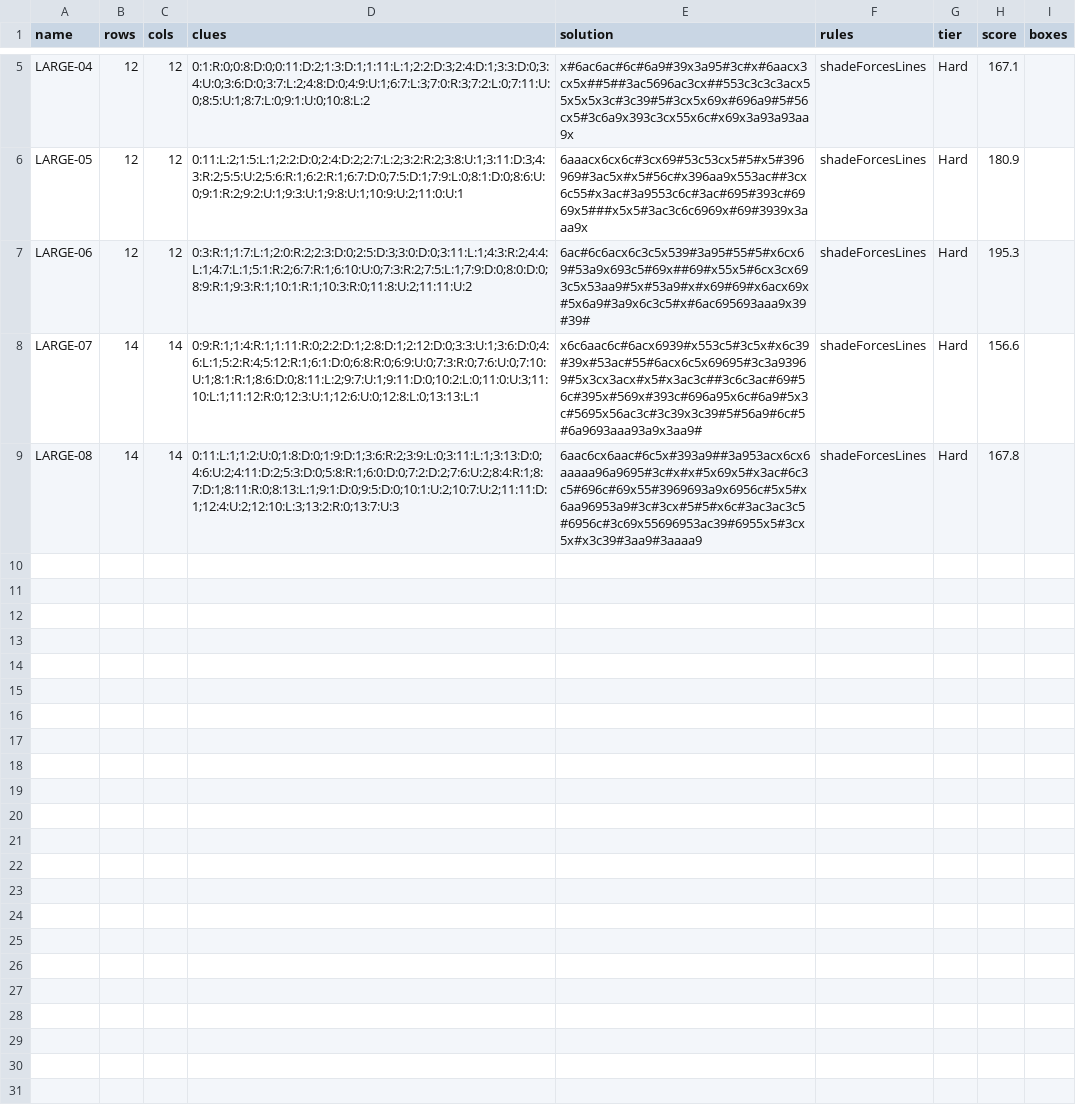
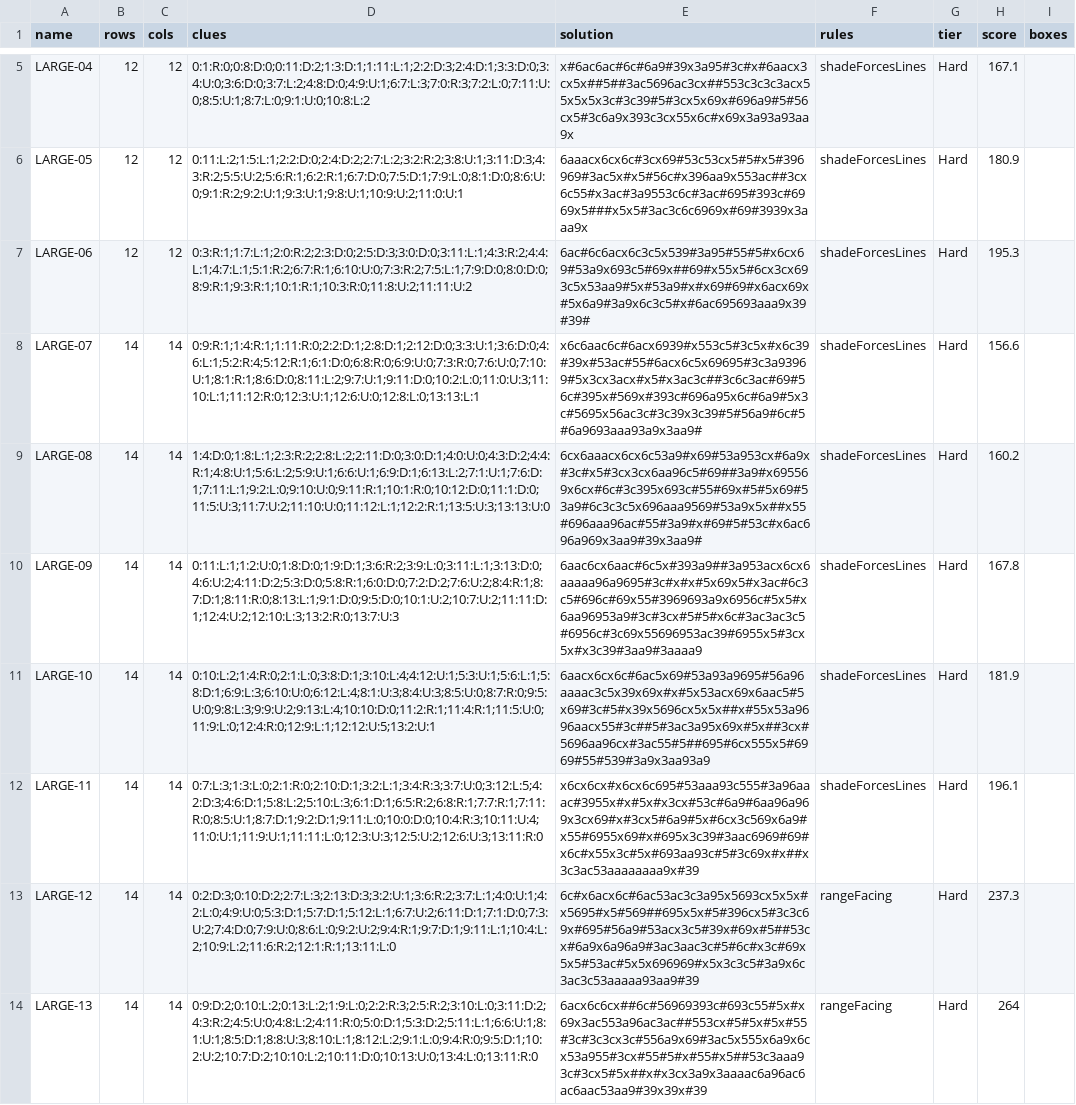
Before and after one commit to JoshMermel/yajilin, a CSV file: data/large.csv, drawn as a sheet; only a part is shown, gaps mark what is left out.

```diff
--- a/data/large.csv
+++ b/data/large.csv
@@ -8,2 +8,7 @@ LARGE-06,12,12,0:3:R:1;1:7:L:1;2:0:R:2;2:3:D:0;2:5:D:3;3:0:D:0;3:11:L:1;4:3:R:2;
 LARGE-07,14,14,0:9:R:1;1:4:R:1;1:11:R:0;2:2:D:1;2:8:D:1;2:12:D:0;3:3:U:1;3:6:D:0;4:6:L:1;5:2:R:4;5:12:R:1;6:1:D:0;6:8:R:0;6:9:U:0;7:3:R:0;7:6:U:0;7:10:U:1;8:1:R:1;8:6:D:0;8:11:L:2;9:7:U:1;9:11:D:0;10:2:L:0;11:0:U:3;11:10:L:1;11:12:R:0;12:3:U:1;12:6:U:0;12:8:L:0;13:13:L:1,x6c6aac6c#6acx6939#x553c5#3c5x#x6c39#39x#53ac#55#6acx6c5x69695#3c3a93969#5x3cx3acx#x5#x3ac3c##3c6c3ac#69#56c#395x#569x#393c#696a95x6c#6a9#5x3c#5695x56ac3c#3c39x3c39#5#56a9#6c#5#6a9693aaa93a9x3aa9#,shadeForcesLines,Hard,156.6,
-LARGE-08,14,14,0:11:L:1;1:2:U:0;1:8:D:0;1:9:D:1;3:6:R:2;3:9:L:0;3:11:L:1;3:13:D:0;4:6:U:2;4:11:D:2;5:3:D:0;5:8:R:1;6:0:D:0;7:2:D:2;7:6:U:2;8:4:R:1;8:7:D:1;8:11:R:0;8:13:L:1;9:1:D:0;9:5:D:0;10:1:U:2;10:7:U:2;11:11:D:1;12:4:U:2;12:10:L:3;13:2:R:0;13:7:U:3,6aac6cx6aac#6c5x#393a9##3a953acx6cx6aaaaa96a9695#3c#x#x#5x69x5#x3ac#6c3c5#696c#69x55#3969693a9x6956c#5x5#x6aa96953a9#3c#3cx#5#5#x6c#3ac3ac3c5#6956c#3c69x55696953ac39#6955x5#3cx5x#x3c39#3aa9#3aaaa9,shadeForcesLines,Hard,167.8,
+LARGE-08,14,14,1:4:D:0;1:8:L:1;2:3:R:2;2:8:L:2;2:11:D:0;3:0:D:1;4:0:U:0;4:3:D:2;4:4:R:1;4:8:U:1;5:6:L:2;5:9:U:1;6:6:U:1;6:9:D:1;6:13:L:2;7:1:U:1;7:6:D:1;7:11:L:1;9:2:L:0;9:10:U:0;9:11:R:1;10:1:R:0;10:12:D:0;11:1:D:0;11:5:U:3;11:7:U:2;11:10:U:0;11:12:L:1;12:2:R:1;13:5:U:3;13:13:U:0,6cx6aaacx6cx6c53a9#x69#53a953cx#6a9x#3c#x5#3cx3cx6aa96c5#69##3a9#x695569x6cx#6c#3c395x693c#55#69x#5#5x69#53a9#6c3c3c5x696aaa9569#53a9x5x##x55#696aaa96ac#55#3a9#x#69#5#53c#x6ac696a969x3aa9#39x3aa9#,shadeForcesLines,Hard,160.2,
+LARGE-09,14,14,0:11:L:1;1:2:U:0;1:8:D:0;1:9:D:1;3:6:R:2;3:9:L:0;3:11:L:1;3:13:D:0;4:6:U:2;4:11:D:2;5:3:D:0;5:8:R:1;6:0:D:0;7:2:D:2;7:6:U:2;8:4:R:1;8:7:D:1;8:11:R:0;8:13:L:1;9:1:D:0;9:5:D:0;10:1:U:2;10:7:U:2;11:11:D:1;12:4:U:2;12:10:L:3;13:2:R:0;13:7:U:3,6aac6cx6aac#6c5x#393a9##3a953acx6cx6aaaaa96a9695#3c#x#x#5x69x5#x3ac#6c3c5#696c#69x55#3969693a9x6956c#5x5#x6aa96953a9#3c#3cx#5#5#x6c#3ac3ac3c5#6956c#3c69x55696953ac39#6955x5#3cx5x#x3c39#3aa9#3aaaa9,shadeForcesLines,Hard,167.8,
+LARGE-10,14,14,0:10:L:2;1:4:R:0;2:1:L:0;3:8:D:1;3:10:L:4;4:12:U:1;5:3:U:1;5:6:L:1;5:8:D:1;6:9:L:3;6:10:U:0;6:12:L:4;8:1:U:3;8:4:U:3;8:5:U:0;8:7:R:0;9:5:U:0;9:8:L:3;9:9:U:2;9:13:L:4;10:10:D:0;11:2:R:1;11:4:R:1;11:5:U:0;11:9:L:0;12:4:R:0;12:9:L:1;12:12:U:5;13:2:U:1,6aacx6cx6c#6ac5x69#53a93a9695#56a96aaaac3c5x39x69x#x#5x53acx69x6aac5#5x69#3c#5#x39x5696cx5x5x##x#55x53a9696aacx55#3c##5#3ac3a95x69x#5x##3cx#5696aa96cx#3ac55#5##695#6cx555x5#6969#55#539#3a9x3aa93a9,shadeForcesLines,Hard,181.9,
+LARGE-11,14,14,0:7:L:3;1:3:L:0;2:1:R:0;2:10:D:1;3:2:L:1;3:4:R:3;3:7:U:0;3:12:L:5;4:2:D:3;4:6:D:1;5:8:L:2;5:10:L:3;6:1:D:1;6:5:R:2;6:8:R:1;7:7:R:1;7:11:R:0;8:5:U:1;8:7:D:1;9:2:D:1;9:11:L:0;10:0:D:0;10:4:R:3;10:11:U:4;11:0:U:1;11:9:U:1;11:11:L:0;12:3:U:3;12:5:U:2;12:6:U:3;13:11:R:0,x6cx6cx#x6cx6c695#53aaa93c555#3a96aaac#3955x#x#5x#x3cx#53c#6a9#6aa96a969x3cx69#x#3cx5#6a9#5x#6cx3c569x6a9#x55#6955x69#x#695x3c39#3aac6969#69#x6c#x55x3c#5x#693aa93c#5#3c69x#x##x3c3ac53aaaaaaaa9x#39,shadeForcesLines,Hard,196.1,
+LARGE-12,14,14,0:2:D:3;0:10:D:2;2:7:L:3;2:13:D:3;3:2:U:1;3:6:R:2;3:7:L:1;4:0:U:1;4:2:L:0;4:9:U:0;5:3:D:1;5:7:D:1;5:12:L:1;6:7:U:2;6:11:D:1;7:1:D:0;7:3:U:2;7:4:D:0;7:9:U:0;8:6:L:0;9:2:U:2;9:4:R:1;9:7:D:1;9:11:L:1;10:4:L:2;10:9:L:2;11:6:R:2;12:1:R:1;13:11:L:0,6c#x6acx6c#6ac53ac3c3a95x5693cx5x5x#x5695#x5#569##695x5x#5#396cx5#3c3c69x#695#56a9#53acx3c5#39x#69x#5##53cx#6a9x6a96a9#3ac3aac3c#5#6c#x3c#69x5x5#53ac#5x5x696969#x5x3c3c5#3a9x6c3ac3c53aaaaa93aa9#39,rangeFacing,Hard,237.3,
+LARGE-13,14,14,0:9:D:2;0:10:L:2;0:13:L:2;1:9:L:0;2:2:R:3;2:5:R:2;3:10:L:0;3:11:D:2;4:3:R:2;4:5:U:0;4:8:L:2;4:11:R:0;5:0:D:1;5:3:D:2;5:11:L:1;6:6:U:1;8:1:U:1;8:5:D:1;8:8:U:3;8:10:L:1;8:12:L:2;9:1:L:0;9:4:R:0;9:5:D:1;10:2:U:2;10:7:D:2;10:10:L:2;10:11:D:0;10:13:U:0;13:4:L:0;13:11:R:0,6acx6c6cx##6c#56969393c#693c55#5x#x69x3ac553a96ac3ac##553cx#5#5x#5x#55#3c#3c3cx3c#556a9x69#3ac5x555x6a9x6cx53a955#3cx#55#5#x#55#x5##53c3aaa93c#3cx5#5x##x#x3cx3a9x3aaaac6a96ac6ac6aac53aa9#39x39x#39,rangeFacing,Hard,264,
```
